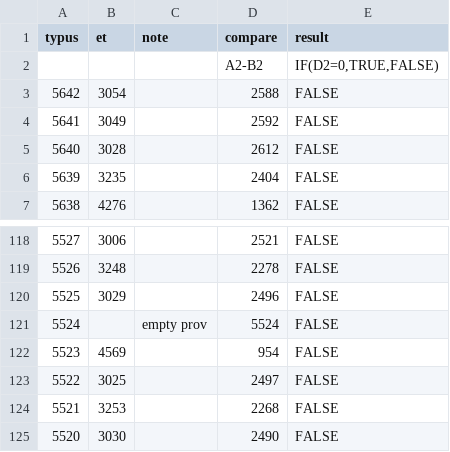
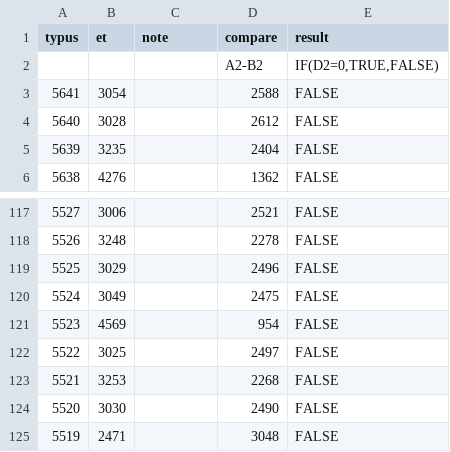
Before and after one commit to Cccc-owo/HuaxiaUniversalis, a CSV file: ETCE/map/remapping.csv, drawn as a sheet; only a part is shown, gaps mark what is left out; the shorter side is filled out with more unchanged rows.

Commit message:
map: fix prov definition

```diff
--- a/ETCE/map/remapping.csv
+++ b/ETCE/map/remapping.csv
@@ -2,4 +2,3 @@ typus,et,note,compare,result
 ,,,A2-B2,"IF(D2=0,TRUE,FALSE)"
-5642,3054,,2588,FALSE
-5641,3049,,2592,FALSE
+5641,3054,,2588,FALSE
 5640,3028,,2612,FALSE
@@ -120,3 +119,3 @@ typus,et,note,compare,result
 5525,3029,,2496,FALSE
-5524,,empty prov,5524,FALSE
+5524,3049,,2475,FALSE
 5523,4569,,954,FALSE
```
Also changed, not shown: ETCE/map/definition.csv, 7 other files.
